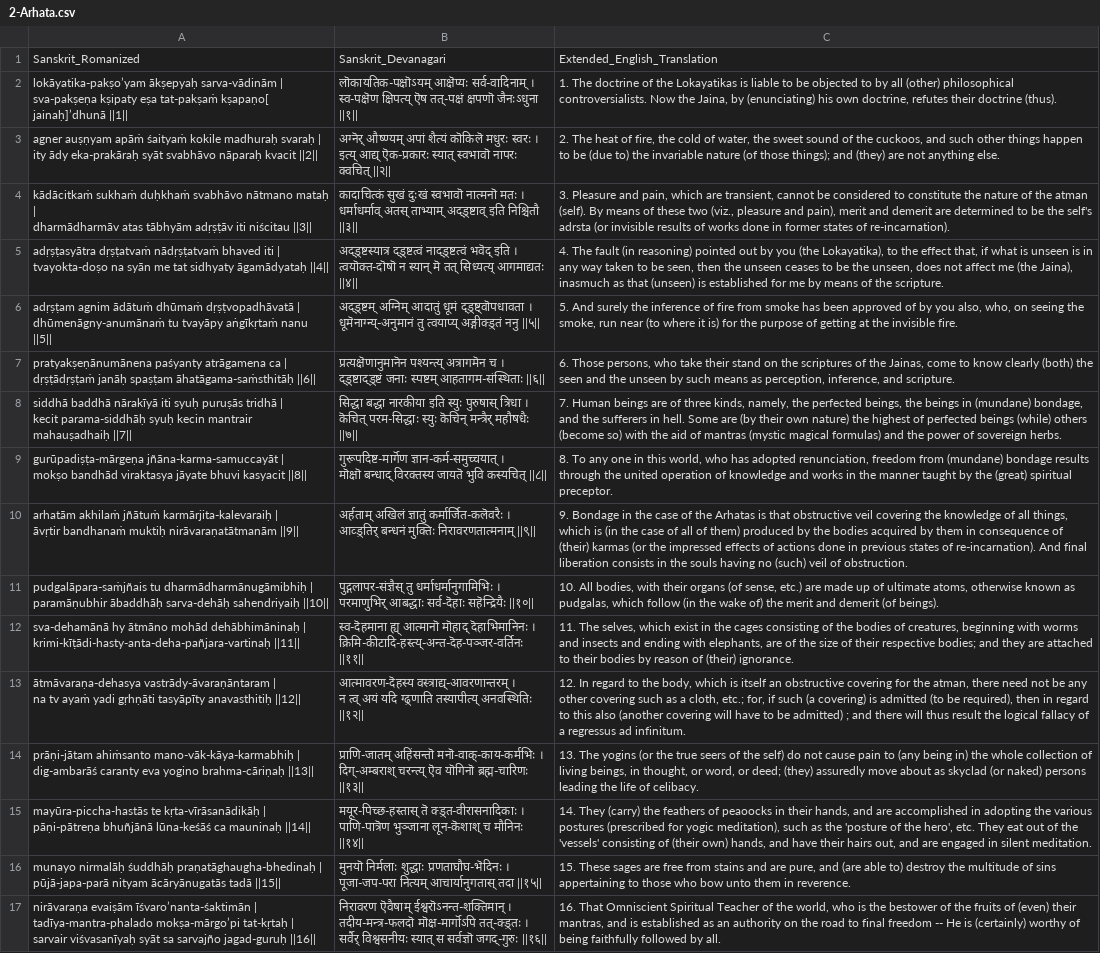
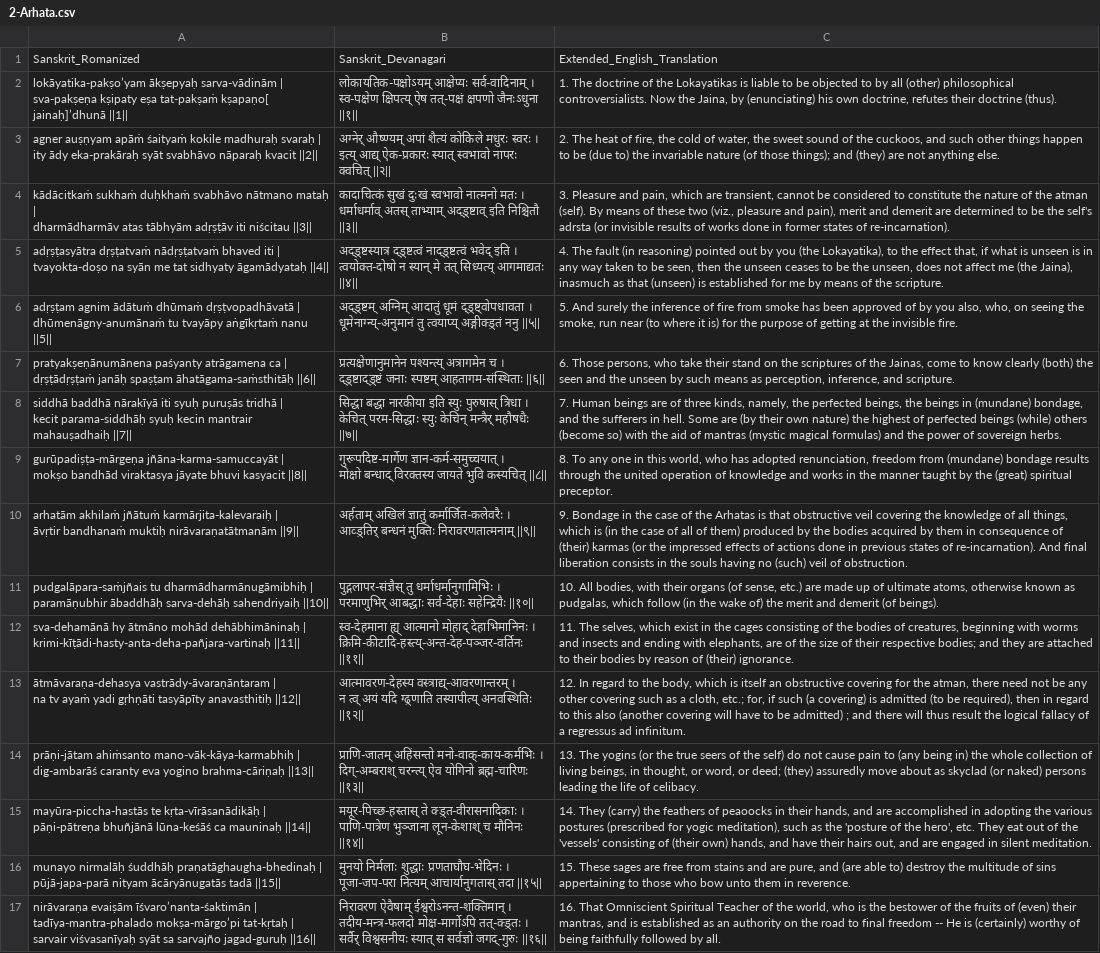
Before and after one commit to GokulNC/Sarva-Siddhanta-Sangraha, a CSV file: data/2-Arhata.csv, drawn as a sheet; ↵ is a line break in a cell; the diff names each change by its address in the sheet, - before the commit and + after, or states it on an @@ line.

```diff
--- a/data/2-Arhata.csv
+++ b/data/2-Arhata.csv
-B2: लॊकायतिक-पक्षॊऽयम् आक्षॆप्यः सर्व-वादिनाम् । ↵ स्व-पक्षॆण क्षिपत्य् ऎष तत्-पक्षं क्षपणॊ जैनःऽधुना ||१||
+B2: लोकायतिक-पक्षोऽयम् आक्षेप्यः सर्व-वादिनाम् । ↵ स्व-पक्षेण क्षिपत्य् ऐष तत्-पक्षं क्षपणो जैनःऽधुना ||१||
-B3: अग्नॆर् औष्ण्यम् अपां शैत्यं कॊकिलॆ मधुरः स्वरः । ↵ इत्य् आद्य् ऎक-प्रकारः स्यात् स्वभावॊ नापरः क्वचित्…
+B3: अग्नेर् औष्ण्यम् अपां शैत्यं कोकिले मधुरः स्वरः । ↵ इत्य् आद्य् ऐक-प्रकारः स्यात् स्वभावो नापरः क्वचित्…
-B4: …सुखं दुःखं स्वभावॊ नात्मनॊ मतः ।…
+B4: …सुखं दुःखं स्वभावो नात्मनो मतः ।…
-B5: …द्ड़्ष्टत्वं नाद्ड़्ष्टत्वं भवॆद् इति । ↵ त्वयॊक्त-दॊषॊ न स्यान् मॆ तत् सिध्यत्य्…
+B5: …द्ड़्ष्टत्वं नाद्ड़्ष्टत्वं भवेद् इति । ↵ त्वयोक्त-दोषो न स्यान् मे तत् सिध्यत्य्…
-B6: …आदातुं धूमं द्ड़्ष्ट्वॊपधावता । ↵ धूमॆनाग्न्य्-अनुमानं तु त्वयाप्य्…
+B6: …आदातुं धूमं द्ड़्ष्ट्वोपधावता । ↵ धूमेनाग्न्य्-अनुमानं तु त्वयाप्य्…
-B7: प्रत्यक्षॆणानुमानॆन पश्यन्त्य् अत्रागमॆन च ।…
+B7: प्रत्यक्षेणानुमानेन पश्यन्त्य् अत्रागमेन च ।…
-B8: …त्रिधा । ↵ कॆचित् परम-सिद्धाः स्युः कॆचिन् मन्त्रैर् महौषधैः…
+B8: …त्रिधा । ↵ केचित् परम-सिद्धाः स्युः केचिन् मन्त्रैर् महौषधैः…
-B9: गुरूपदिष्ट-मार्गॆण ज्ञान-कर्म-समुच्चयात् । ↵ मॊक्षॊ बन्धाद् विरक्तस्य जायतॆ भुवि कस्यचित्…
+B9: गुरूपदिष्ट-मार्गेण ज्ञान-कर्म-समुच्चयात् । ↵ मोक्षो बन्धाद् विरक्तस्य जायते भुवि कस्यचित्…
-B10: …अखिलं ज्ञातुं कर्मार्जित-कलॆवरैः । ↵ आव्ड़्तिर्…
+B10: …अखिलं ज्ञातुं कर्मार्जित-कलेवरैः । ↵ आव्ड़्तिर्…
-B11: …परमाणुभिर् आबद्धाः सर्व-दॆहाः सहॆन्द्रियैः ||१०||
+B11: …परमाणुभिर् आबद्धाः सर्व-देहाः सहेन्द्रियैः ||१०||
-B12: स्व-दॆहमाना ह्य् आत्मानॊ मॊहाद् दॆहाभिमानिनः । ↵ क्रिमि-कीटादि-हस्त्य्-अन्त-दॆह-पञ्जर-वर्तिनः ||११||
+B12: स्व-देहमाना ह्य् आत्मानो मोहाद् देहाभिमानिनः । ↵ क्रिमि-कीटादि-हस्त्य्-अन्त-देह-पञ्जर-वर्तिनः ||११||
-B13: आत्मावरण-दॆहस्य वस्त्राद्य्-आवरणान्तरम् ।…
+B13: आत्मावरण-देहस्य वस्त्राद्य्-आवरणान्तरम् ।…
-B14: प्राणि-जातम् अहिंसन्तॊ मनॊ-वाक्-काय-कर्मभिः । ↵ दिग्-अम्बराश् चरन्त्य् ऎव यॊगिनॊ ब्रह्म-चारिणः ||१३||
+B14: प्राणि-जातम् अहिंसन्तो मनो-वाक्-काय-कर्मभिः । ↵ दिग्-अम्बराश् चरन्त्य् ऐव योगिनो ब्रह्म-चारिणः ||१३||
-B15: मयूर-पिच्छ-हस्तास् तॆ क्ड़्त-वीरासनादिकाः । ↵ पाणि-पात्रॆण भुञ्जाना लून-कॆशाश् च मौनिनः…
+B15: मयूर-पिच्छ-हस्तास् ते क्ड़्त-वीरासनादिकाः । ↵ पाणि-पात्रेण भुञ्जाना लून-केशाश् च मौनिनः…
-B16: मुनयॊ निर्मलाः शुद्धाः प्रणताघौघ-भॆदिनः । ↵ पूजा-जप-परा…
+B16: मुनयो निर्मलाः शुद्धाः प्रणताघौघ-भेदिनः । ↵ पूजा-जप-परा…
-B17: निरावरण ऎवैषाम् ईश्वरॊऽनन्त-शक्तिमान् । ↵ तदीय-मन्त्र-फलदॊ मॊक्ष-मार्गॊऽपि तत्-क्ड़्तः । ↵ सर्वैर् विश्वसनीयः स्यात् स सर्वज्ञॊ जगद्-गुरुः ||१६||
+B17: निरावरण ऐवैषाम् ईश्वरोऽनन्त-शक्तिमान् । ↵ तदीय-मन्त्र-फलदो मोक्ष-मार्गोऽपि तत्-क्ड़्तः । ↵ सर्वैर् विश्वसनीयः स्यात् स सर्वज्ञो जगद्-गुरुः ||१६||
```
Also changed, not shown: data/1-Lokayata.csv, data/3.1-Madhyamika.csv, 4 other files.
